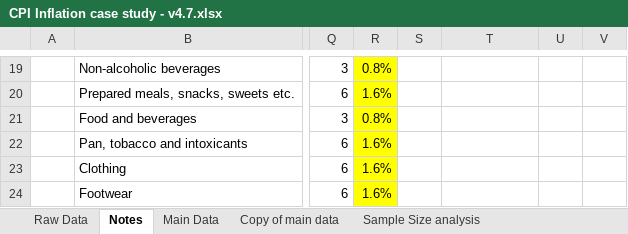
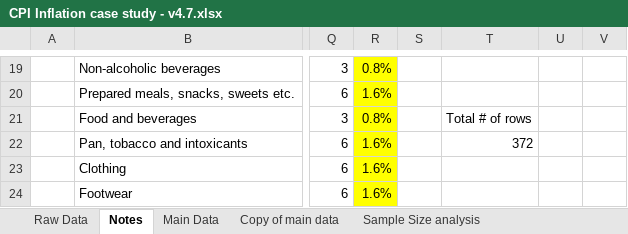
Before and after one commit to NihalRadhakrishna/CPI-Inflation-Analysis, an Excel workbook: CPI Inflation case study - v4.7.xlsx, sheet Notes, drawn as a sheet; only a part is shown, gaps mark what is left out; values as stored, in another font and other column widths than the file's, no borders; the diff names each change by its address in the sheet, - before the commit and + after, or states it on an @@ line.

Commit message:
Add files via upload

```diff
--- a/CPI Inflation case study - v4.7.xlsx (sheet Notes)
+++ b/CPI Inflation case study - v4.7.xlsx (sheet Notes)
-T21: (empty)
+T21: Total # of rows
-T22: (empty)
+T22: 372
```
Also changed, not shown: formulas that keep their value.
